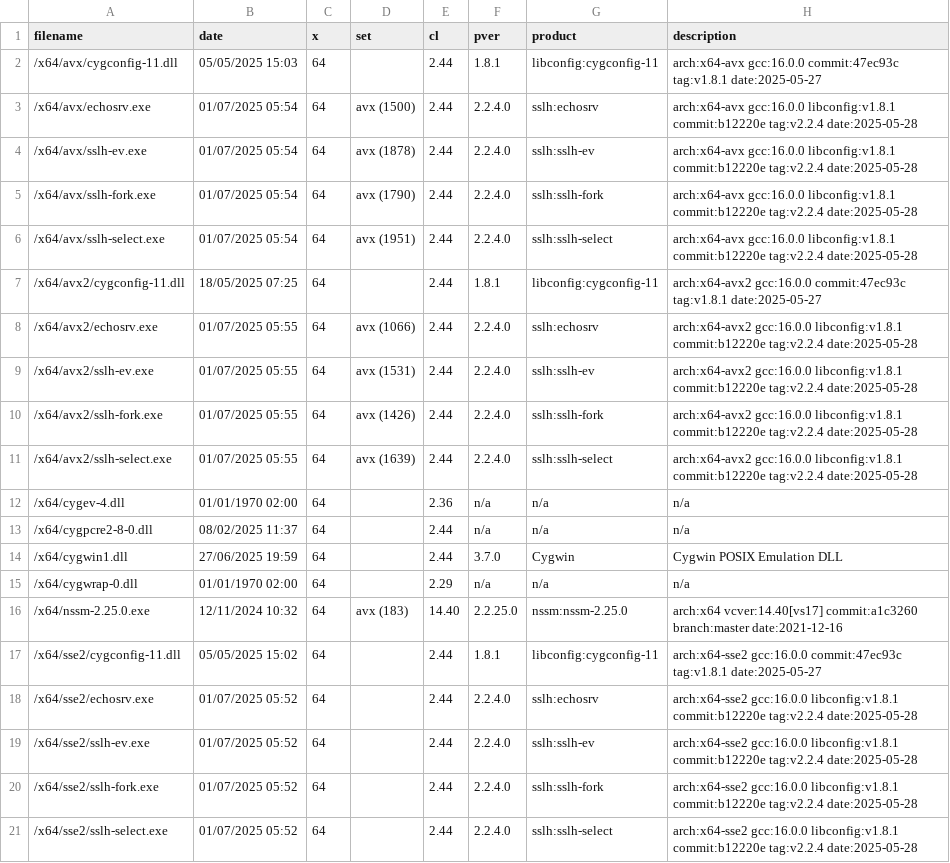
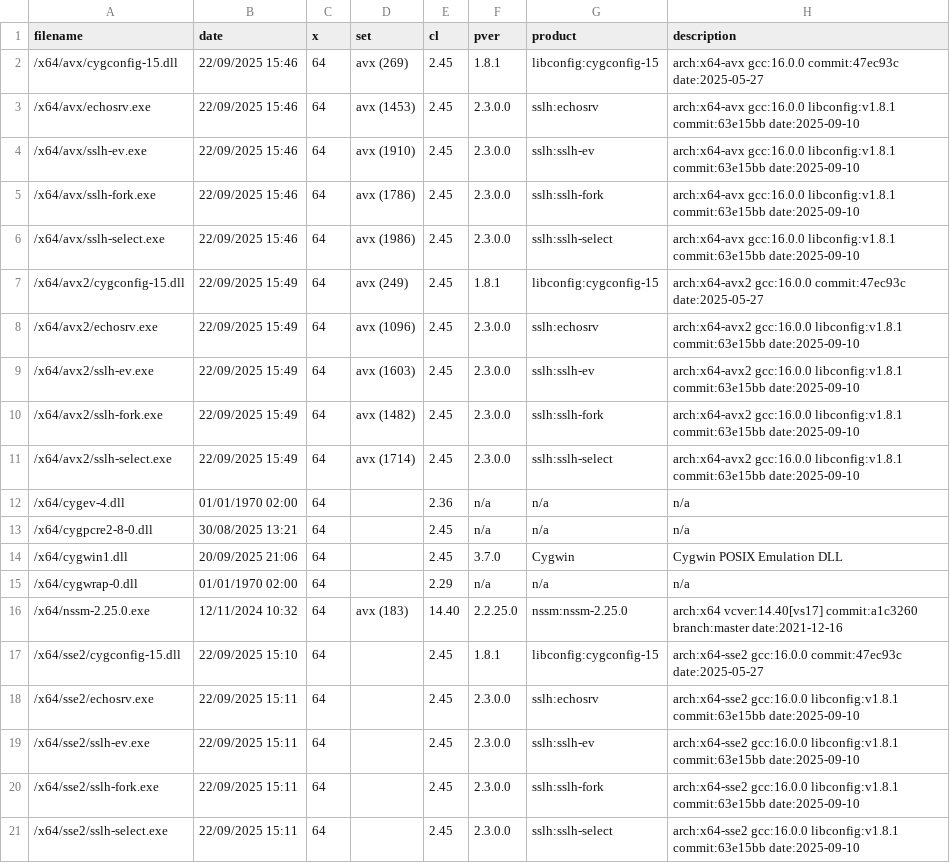
Before and after one commit to nono303/sslh, a CSV file: bininfo.csv, drawn as a sheet.

```diff
--- a/bininfo.csv
+++ b/bininfo.csv
@@ -1,21 +1,21 @@
 filename;date;x;set;cl;pver;product;description
-/x64/avx/cygconfig-11.dll;05/05/2025 15:03;64;;2.44;1.8.1;libconfig:cygconfig-11;arch:x64-avx gcc:16.0.0 commit:47ec93c tag:v1.8.1 date:2025-05-27
-/x64/avx/echosrv.exe;01/07/2025 05:54;64;avx (1500);2.44;2.2.4.0;sslh:echosrv;arch:x64-avx gcc:16.0.0 libconfig:v1.8.1 commit:b12220e tag:v2.2.4 date:2025-05-28
-/x64/avx/sslh-ev.exe;01/07/2025 05:54;64;avx (1878);2.44;2.2.4.0;sslh:sslh-ev;arch:x64-avx gcc:16.0.0 libconfig:v1.8.1 commit:b12220e tag:v2.2.4 date:2025-05-28
-/x64/avx/sslh-fork.exe;01/07/2025 05:54;64;avx (1790);2.44;2.2.4.0;sslh:sslh-fork;arch:x64-avx gcc:16.0.0 libconfig:v1.8.1 commit:b12220e tag:v2.2.4 date:2025-05-28
-/x64/avx/sslh-select.exe;01/07/2025 05:54;64;avx (1951);2.44;2.2.4.0;sslh:sslh-select;arch:x64-avx gcc:16.0.0 libconfig:v1.8.1 commit:b12220e tag:v2.2.4 date:2025-05-28
-/x64/avx2/cygconfig-11.dll;18/05/2025 07:25;64;;2.44;1.8.1;libconfig:cygconfig-11;arch:x64-avx2 gcc:16.0.0 commit:47ec93c tag:v1.8.1 date:2025-05-27
-/x64/avx2/echosrv.exe;01/07/2025 05:55;64;avx (1066);2.44;2.2.4.0;sslh:echosrv;arch:x64-avx2 gcc:16.0.0 libconfig:v1.8.1 commit:b12220e tag:v2.2.4 date:2025-05-28
-/x64/avx2/sslh-ev.exe;01/07/2025 05:55;64;avx (1531);2.44;2.2.4.0;sslh:sslh-ev;arch:x64-avx2 gcc:16.0.0 libconfig:v1.8.1 commit:b12220e tag:v2.2.4 date:2025-05-28
-/x64/avx2/sslh-fork.exe;01/07/2025 05:55;64;avx (1426);2.44;2.2.4.0;sslh:sslh-fork;arch:x64-avx2 gcc:16.0.0 libconfig:v1.8.1 commit:b12220e tag:v2.2.4 date:2025-05-28
-/x64/avx2/sslh-select.exe;01/07/2025 05:55;64;avx (1639);2.44;2.2.4.0;sslh:sslh-select;arch:x64-avx2 gcc:16.0.0 libconfig:v1.8.1 commit:b12220e tag:v2.2.4 date:2025-05-28
+/x64/avx/cygconfig-15.dll;22/09/2025 15:46;64;avx (269);2.45;1.8.1;libconfig:cygconfig-15;arch:x64-avx gcc:16.0.0 commit:47ec93c date:2025-05-27
+/x64/avx/echosrv.exe;22/09/2025 15:46;64;avx (1453);2.45;2.3.0.0;sslh:echosrv;arch:x64-avx gcc:16.0.0 libconfig:v1.8.1 commit:63e15bb date:2025-09-10
+/x64/avx/sslh-ev.exe;22/09/2025 15:46;64;avx (1910);2.45;2.3.0.0;sslh:sslh-ev;arch:x64-avx gcc:16.0.0 libconfig:v1.8.1 commit:63e15bb date:2025-09-10
+/x64/avx/sslh-fork.exe;22/09/2025 15:46;64;avx (1786);2.45;2.3.0.0;sslh:sslh-fork;arch:x64-avx gcc:16.0.0 libconfig:v1.8.1 commit:63e15bb date:2025-09-10
+/x64/avx/sslh-select.exe;22/09/2025 15:46;64;avx (1986);2.45;2.3.0.0;sslh:sslh-select;arch:x64-avx gcc:16.0.0 libconfig:v1.8.1 commit:63e15bb date:2025-09-10
+/x64/avx2/cygconfig-15.dll;22/09/2025 15:49;64;avx (249);2.45;1.8.1;libconfig:cygconfig-15;arch:x64-avx2 gcc:16.0.0 commit:47ec93c date:2025-05-27
+/x64/avx2/echosrv.exe;22/09/2025 15:49;64;avx (1096);2.45;2.3.0.0;sslh:echosrv;arch:x64-avx2 gcc:16.0.0 libconfig:v1.8.1 commit:63e15bb date:2025-09-10
+/x64/avx2/sslh-ev.exe;22/09/2025 15:49;64;avx (1603);2.45;2.3.0.0;sslh:sslh-ev;arch:x64-avx2 gcc:16.0.0 libconfig:v1.8.1 commit:63e15bb date:2025-09-10
+/x64/avx2/sslh-fork.exe;22/09/2025 15:49;64;avx (1482);2.45;2.3.0.0;sslh:sslh-fork;arch:x64-avx2 gcc:16.0.0 libconfig:v1.8.1 commit:63e15bb date:2025-09-10
+/x64/avx2/sslh-select.exe;22/09/2025 15:49;64;avx (1714);2.45;2.3.0.0;sslh:sslh-select;arch:x64-avx2 gcc:16.0.0 libconfig:v1.8.1 commit:63e15bb date:2025-09-10
 /x64/cygev-4.dll;01/01/1970 02:00;64;;2.36;n/a;n/a;n/a
-/x64/cygpcre2-8-0.dll;08/02/2025 11:37;64;;2.44;n/a;n/a;n/a
-/x64/cygwin1.dll;27/06/2025 19:59;64;;2.44;3.7.0;Cygwin;Cygwin POSIX Emulation DLL
+/x64/cygpcre2-8-0.dll;30/08/2025 13:21;64;;2.45;n/a;n/a;n/a
+/x64/cygwin1.dll;20/09/2025 21:06;64;;2.45;3.7.0;Cygwin;Cygwin POSIX Emulation DLL
 /x64/cygwrap-0.dll;01/01/1970 02:00;64;;2.29;n/a;n/a;n/a
 /x64/nssm-2.25.0.exe;12/11/2024 10:32;64;avx (183);14.40;2.2.25.0;nssm:nssm-2.25.0;arch:x64 vcver:14.40[vs17] commit:a1c3260 branch:master date:2021-12-16
-/x64/sse2/cygconfig-11.dll;05/05/2025 15:02;64;;2.44;1.8.1;libconfig:cygconfig-11;arch:x64-sse2 gcc:16.0.0 commit:47ec93c tag:v1.8.1 date:2025-05-27
-/x64/sse2/echosrv.exe;01/07/2025 05:52;64;;2.44;2.2.4.0;sslh:echosrv;arch:x64-sse2 gcc:16.0.0 libconfig:v1.8.1 commit:b12220e tag:v2.2.4 date:2025-05-28
-/x64/sse2/sslh-ev.exe;01/07/2025 05:52;64;;2.44;2.2.4.0;sslh:sslh-ev;arch:x64-sse2 gcc:16.0.0 libconfig:v1.8.1 commit:b12220e tag:v2.2.4 date:2025-05-28
-/x64/sse2/sslh-fork.exe;01/07/2025 05:52;64;;2.44;2.2.4.0;sslh:sslh-fork;arch:x64-sse2 gcc:16.0.0 libconfig:v1.8.1 commit:b12220e tag:v2.2.4 date:2025-05-28
-/x64/sse2/sslh-select.exe;01/07/2025 05:52;64;;2.44;2.2.4.0;sslh:sslh-select;arch:x64-sse2 gcc:16.0.0 libconfig:v1.8.1 commit:b12220e tag:v2.2.4 date:2025-05-28
+/x64/sse2/cygconfig-15.dll;22/09/2025 15:10;64;;2.45;1.8.1;libconfig:cygconfig-15;arch:x64-sse2 gcc:16.0.0 commit:47ec93c date:2025-05-27
+/x64/sse2/echosrv.exe;22/09/2025 15:11;64;;2.45;2.3.0.0;sslh:echosrv;arch:x64-sse2 gcc:16.0.0 libconfig:v1.8.1 commit:63e15bb date:2025-09-10
+/x64/sse2/sslh-ev.exe;22/09/2025 15:11;64;;2.45;2.3.0.0;sslh:sslh-ev;arch:x64-sse2 gcc:16.0.0 libconfig:v1.8.1 commit:63e15bb date:2025-09-10
+/x64/sse2/sslh-fork.exe;22/09/2025 15:11;64;;2.45;2.3.0.0;sslh:sslh-fork;arch:x64-sse2 gcc:16.0.0 libconfig:v1.8.1 commit:63e15bb date:2025-09-10
+/x64/sse2/sslh-select.exe;22/09/2025 15:11;64;;2.45;2.3.0.0;sslh:sslh-select;arch:x64-sse2 gcc:16.0.0 libconfig:v1.8.1 commit:63e15bb date:2025-09-10
```
Also changed, not shown: 21 other files.
